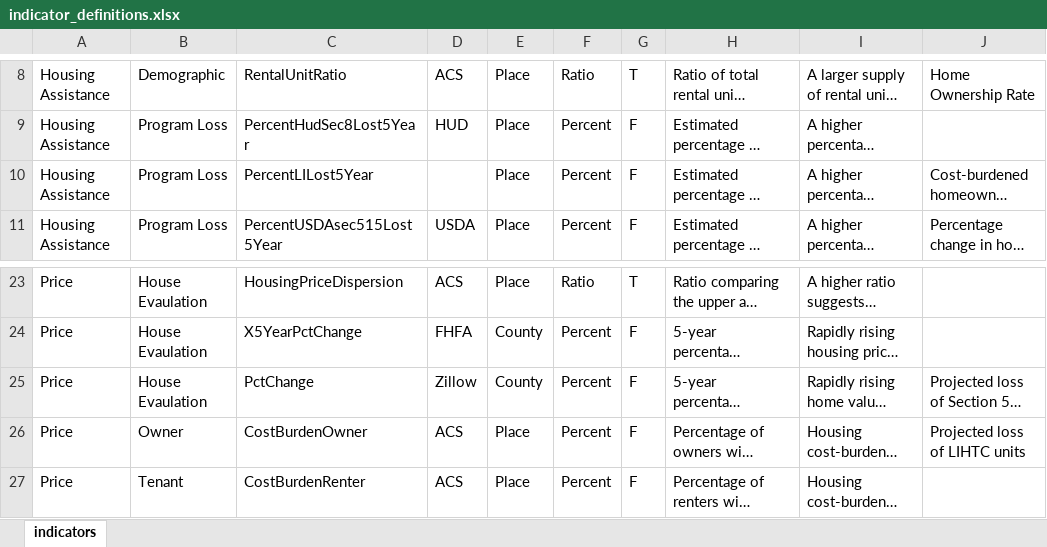
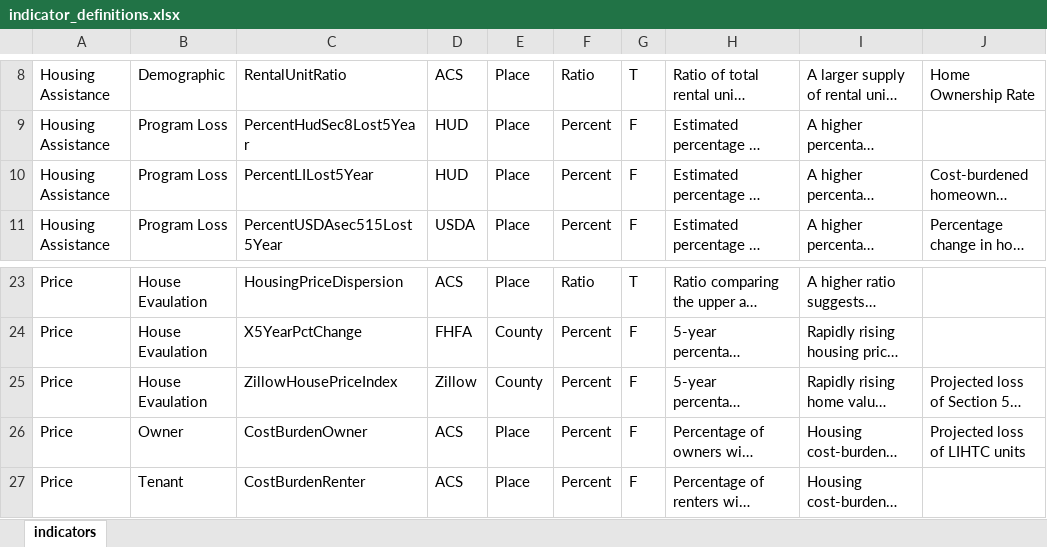
Before and after one commit to DSPG-2022/CED-Housing, an Excel workbook: indicator_definitions.xlsx, sheet indicators, drawn as a sheet; only a part is shown, gaps mark what is left out; long unchanged cells end in …; values as stored, in another font and other column widths than the file's, no borders; the diff names each change by its address in the sheet, - before the commit and + after, or states it on an @@ line.

Commit message:
Tableau updates

```diff
--- a/indicator_definitions.xlsx (sheet indicators)
+++ b/indicator_definitions.xlsx (sheet indicators)
-D10: (empty)
+D10: HUD
-C25: PctChange
+C25: ZillowHousePriceIndex
```
Also changed, not shown: 6 other files.
